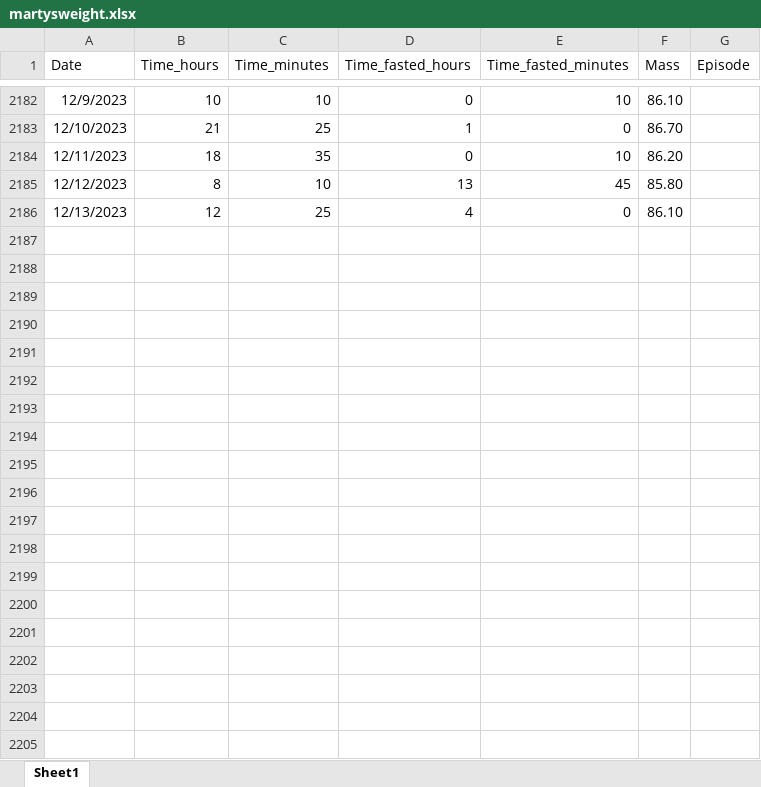
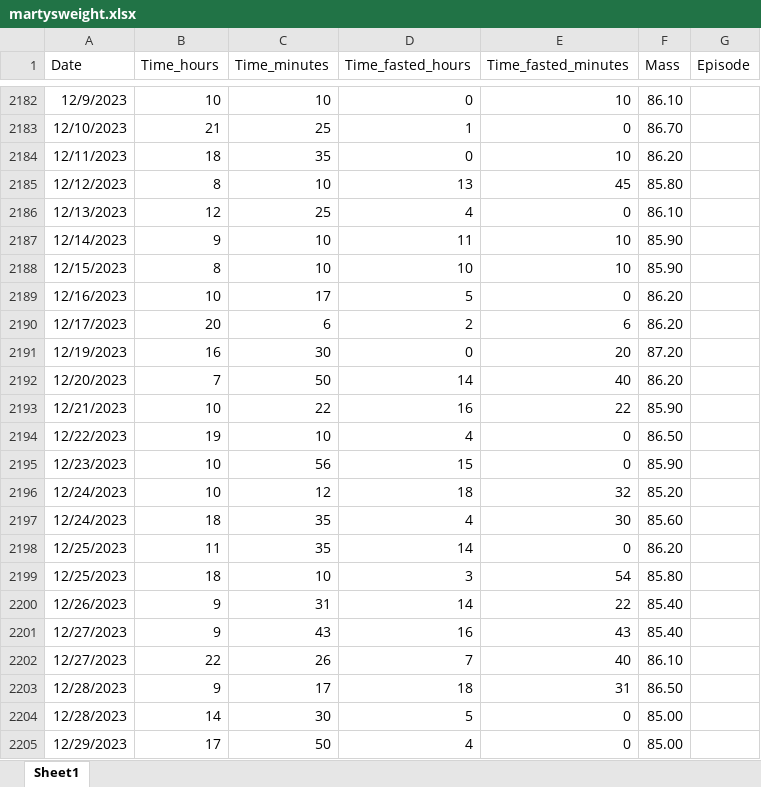
Before and after one commit to MartynK/Martysweight, an Excel workbook: inst/extdata/martysweight.xlsx, sheet Sheet1, drawn as a sheet; only a part is shown, gaps mark what is left out; values as stored, in another font and other column widths than the file's, no borders; the diff covers the shown part only; the diff names each change by its address in the sheet, - before the commit and + after, or states it on an @@ line.

```diff
--- a/inst/extdata/martysweight.xlsx (sheet Sheet1)
+++ b/inst/extdata/martysweight.xlsx (sheet Sheet1)
+row 2187: 12/14/2023 | 9 | 10 | 11 | 10 | 85.90
+row 2188: 12/15/2023 | 8 | 10 | 10 | 10 | 85.90
+row 2189: 12/16/2023 | 10 | 17 | 5 | 0 | 86.20
+row 2190: 12/17/2023 | 20 | 6 | 2 | 6 | 86.20
+row 2191: 12/19/2023 | 16 | 30 | 0 | 20 | 87.20
+row 2192: 12/20/2023 | 7 | 50 | 14 | 40 | 86.20
+row 2193: 12/21/2023 | 10 | 22 | 16 | 22 | 85.90
+row 2194: 12/22/2023 | 19 | 10 | 4 | 0 | 86.50
+row 2195: 12/23/2023 | 10 | 56 | 15 | 0 | 85.90
+row 2196: 12/24/2023 | 10 | 12 | 18 | 32 | 85.20
+row 2197: 12/24/2023 | 18 | 35 | 4 | 30 | 85.60
+row 2198: 12/25/2023 | 11 | 35 | 14 | 0 | 86.20
+row 2199: 12/25/2023 | 18 | 10 | 3 | 54 | 85.80
+row 2200: 12/26/2023 | 9 | 31 | 14 | 22 | 85.40
+row 2201: 12/27/2023 | 9 | 43 | 16 | 43 | 85.40
+row 2202: 12/27/2023 | 22 | 26 | 7 | 40 | 86.10
+row 2203: 12/28/2023 | 9 | 17 | 18 | 31 | 86.50
+row 2204: 12/28/2023 | 14 | 30 | 5 | 0 | 85.00
+row 2205: 12/29/2023 | 17 | 50 | 4 | 0 | 85.00
```
Also changed, not shown: 162 added rows elsewhere in this sheet, 4 other files.
